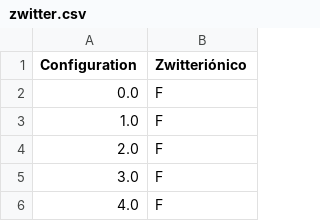
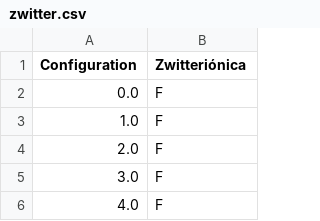
Before and after one commit to J-Fabila/Resultados_Tesis, a CSV file: Cu/Pc/zwitter.csv (was zwitter.csv), drawn as a sheet; only a part is shown.

Commit message:
Update and rename zwitter.csv to Cu/Pc/zwitter.csv

```diff
--- a/zwitter.csv
+++ b/Cu/Pc/zwitter.csv
@@ -1,2 +1,2 @@
-Configuration,Zwitteriónico
+Configuration,Zwitteriónica
 0.0,F
```
